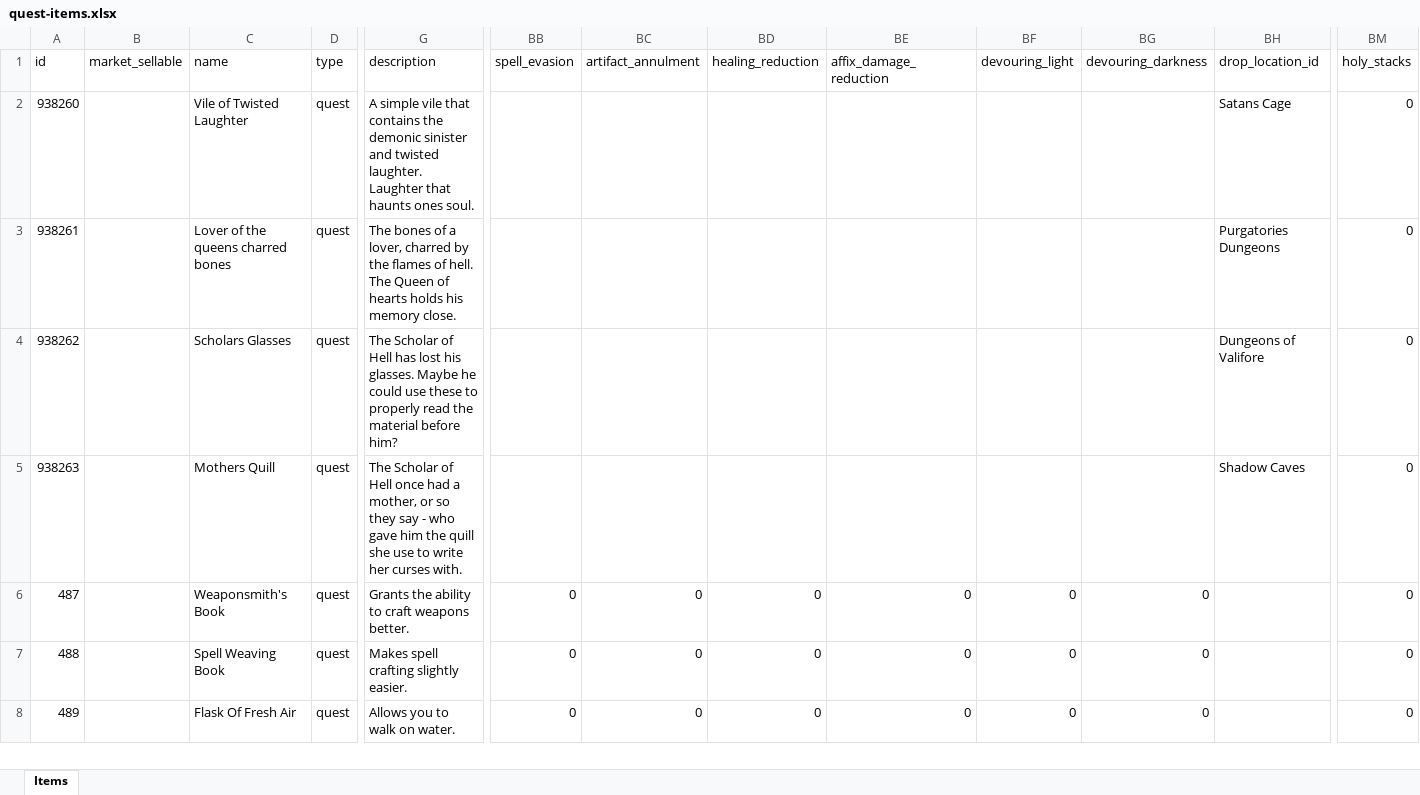
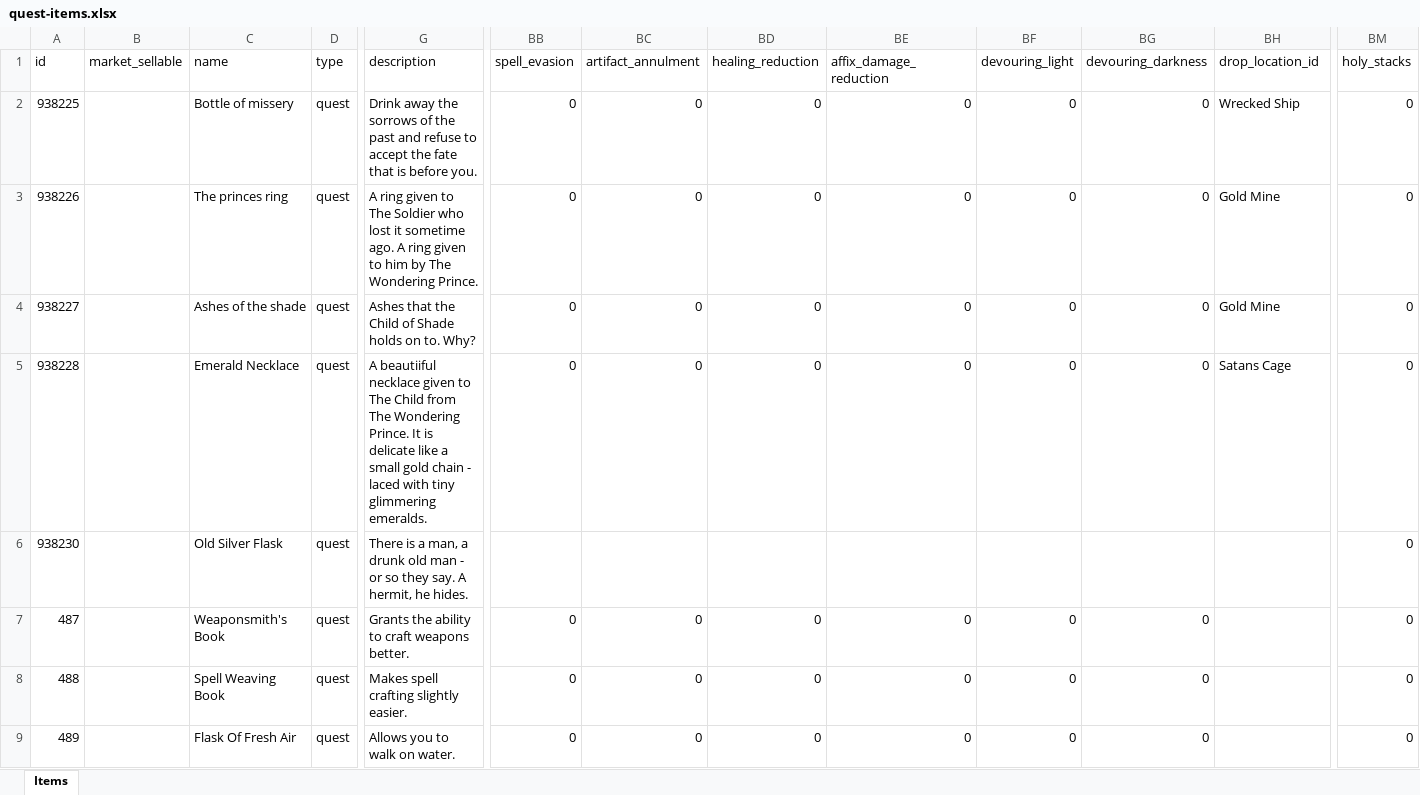
Before and after one commit to AdamKyle/flare, an Excel workbook: resources/data-imports/Items/quest-items.xlsx, sheet Items, drawn as a sheet; only a part is shown, gaps mark what is left out; values as stored, in another font and other column widths than the file's, no borders; removed rows and columns are numbered as before the commit, all else as after; rows hold the shown columns only; the diff covers the shown part only; the diff names each change by its address in the sheet, - before the commit and + after, or states it on an @@ line.

```diff
--- a/resources/data-imports/Items/quest-items.xlsx (sheet Items)
+++ b/resources/data-imports/Items/quest-items.xlsx (sheet Items)
-row 2: 938260 |  | Vile of Twisted Laughter | quest | A simple vile that contains the demonic sinister and twisted laughter. Laughter that haunts ones soul. |  |  |  |  |  |  | Satans Cage | 0
-row 3: 938261 |  | Lover of the queens charred bones | quest | The bones of a lover, charred by the flames of hell. The Queen of hearts holds his memory close. |  |  |  |  |  |  | Purgatories Dungeons | 0
-row 4: 938262 |  | Scholars Glasses | quest | The Scholar of Hell has lost his glasses. Maybe he could use these to properly read the material before him? |  |  |  |  |  |  | Dungeons of Valifore | 0
+row 2: 938225 |  | Bottle of missery | quest | Drink away the sorrows of the past and refuse to accept the fate that is before you. | 0 | 0 | 0 | 0 | 0 | 0 | Wrecked Ship | 0
+row 3: 938226 |  | The princes ring | quest | A ring given to The Soldier who lost it sometime ago. A ring given to him by The Wondering Prince. | 0 | 0 | 0 | 0 | 0 | 0 | Gold Mine | 0
+row 4: 938227 |  | Ashes of the shade | quest | Ashes that the Child of Shade holds on to. Why? | 0 | 0 | 0 | 0 | 0 | 0 | Gold Mine | 0
+row 5: 938228 |  | Emerald Necklace | quest | A beautiiful necklace given to The Child from The Wondering Prince. It is delicate like a small gold chain - laced with tiny glimmering emeralds. | 0 | 0 | 0 | 0 | 0 | 0 | Satans Cage | 0
@@ column A (id) renumbered between rows 6 and 200 @@
-C6 (name): Mothers Quill
+C6 (name): Old Silver Flask
-G6 (description): The Scholar of Hell once had a mother, or so they say - who gave him the quill she use to write her curses with.
+G6 (description): There is a man, a drunk old man - or so they say. A hermit, he hides.
-BH6 (drop_location_id): Shadow Caves
+BH6 (drop_location_id): (empty)
```
Also changed, not shown: 4 added rows, 4 removed rows and 108 edited cells elsewhere in this sheet, resources/data-imports/Locations/locations.xlsx, resources/data-imports/Npcs/npcs.xlsx, 3 other files.
